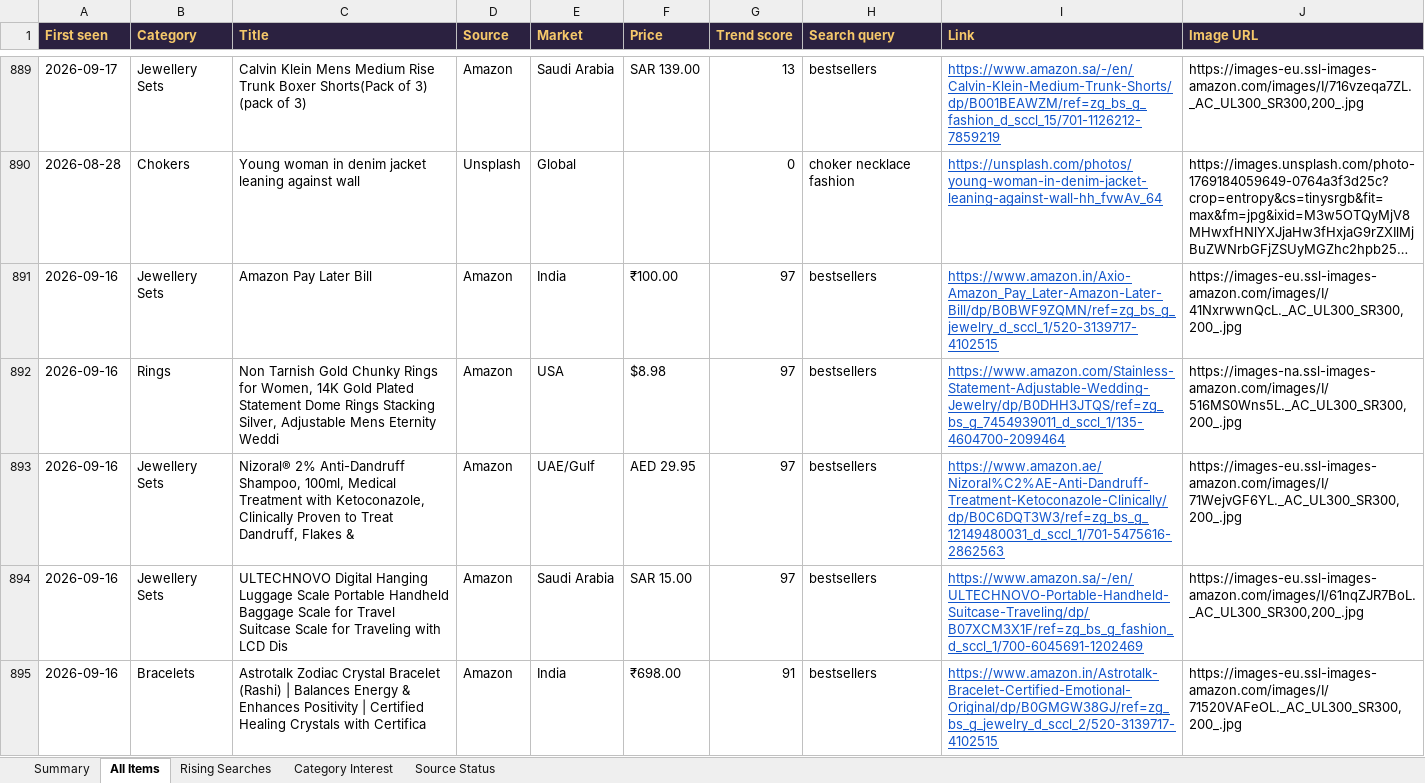
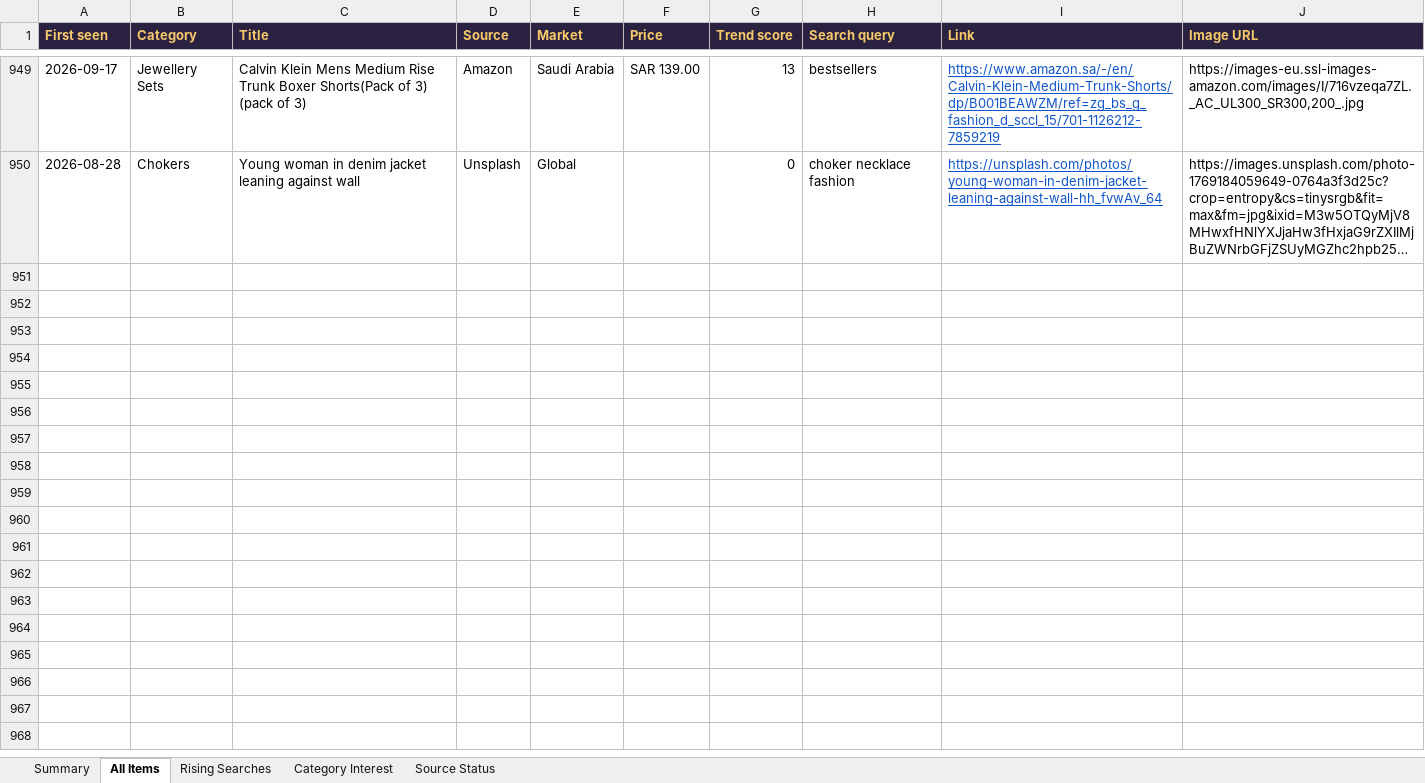
Before and after one commit to PRATS7878/gehnaradar_Updated, an Excel workbook: output/latest.xlsx, sheet All Items, drawn as a sheet; only a part is shown, gaps mark what is left out; long unchanged cells end in …; values as stored, in another font and other column widths than the file's, no borders; removed rows and columns are numbered as before the commit, all else as after; the diff covers the shown part only; the diff names each change by its address in the sheet, - before the commit and + after, or states it on an @@ line.

```diff
--- a/output/latest.xlsx (sheet All Items)
+++ b/output/latest.xlsx (sheet All Items)
-row 891: 2026-09-16 | Jewellery Sets | Amazon Pay Later Bill | Amazon | India | ₹100.00 | 97 | bestsellers | https://www.amazon.in/Axio-Amazon_Pay_Later-Amazon-Later-Bill/dp/B0BWF9ZQMN/ref=zg_bs_g_jewelry_d_sccl_1/520-3139717-4102515 | https://images-eu.ssl-images-amazon.com/images/I/41NxrwwnQcL._AC_UL300_SR300,200_.jpg
-row 892: 2026-09-16 | Rings | Non Tarnish Gold Chunky Rings for Women, 14K Gold Plated Statement Dome Rings Stacking Silver, Adjustable Mens Eternity Weddi | Amazon | USA | $8.98 | 97 | bestsellers | https://www.amazon.com/Stainless-Statement-Adjustable-Wedding-Jewelry/dp/B0DHH3JTQS/ref=zg_bs_g_7454939011_d_sccl_1/135-4604700-2099464 | https://images-na.ssl-images-amazon.com/images/I/516MS0Wns5L._AC_UL300_SR300,200_.jpg
-row 893: 2026-09-16 | Jewellery Sets | Nizoral® 2% Anti-Dandruff Shampoo, 100ml, Medical Treatment with Ketoconazole, Clinically Proven to Treat Dandruff, Flakes & | Amazon | UAE/Gulf | AED 29.95 | 97 | bestsellers | https://www.amazon.ae/Nizoral%C2%AE-Anti-Dandruff-Treatment-Ketoconazole-Clinically/dp/B0C6DQT3W3/ref=zg_bs_g_12149480031_d_sccl_1/701-5475616-2862563 | https://images-eu.ssl-images-amazon.com/images/I/71WejvGF6YL._AC_UL300_SR300,200_.jpg
-row 894: 2026-09-16 | Jewellery Sets | ULTECHNOVO Digital Hanging Luggage Scale Portable Handheld Baggage Scale for Travel Suitcase Scale for Traveling with LCD Dis | Amazon | Saudi Arabia | SAR 15.00 | 97 | bestsellers | https://www.amazon.sa/-/en/ULTECHNOVO-Portable-Handheld-Suitcase-Traveling/dp/B07XCM3X1F/ref=zg_bs_g_fashion_d_sccl_1/700-6045691-1202469 | https://images-eu.ssl-images-amazon.com/images/I/61nqZJR7BoL._AC_UL300_SR300,200_.jpg
-row 895: 2026-09-16 | Bracelets | Astrotalk Zodiac Crystal Bracelet (Rashi) | Balances Energy & Enhances Positivity | Certified Healing Crystals with Certifica | Amazon | India | ₹698.00 | 91 | bestsellers | https://www.amazon.in/Astrotalk-Bracelet-Certified-Emotional-Original/dp/B0GMGW38GJ/ref=zg_bs_g_jewelry_d_sccl_2/520-3139717-4102515 | https://images-eu.ssl-images-amazon.com/images/I/71520VAFeOL._AC_UL300_SR300,200_.jpg
```
Also changed, not shown: 61 added rows, 56 removed rows and 277 edited cells elsewhere in this sheet, sheet Summary, 3 other files.
